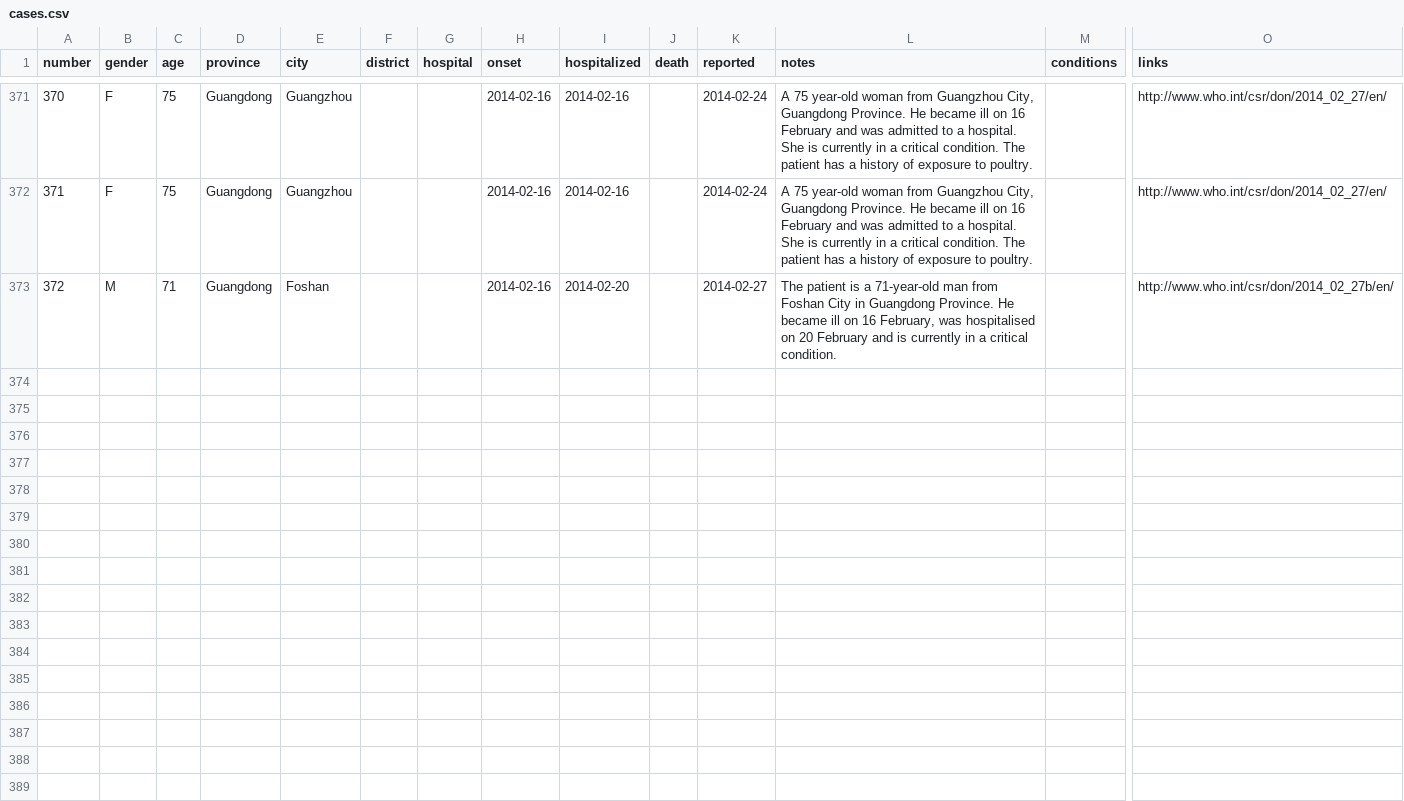
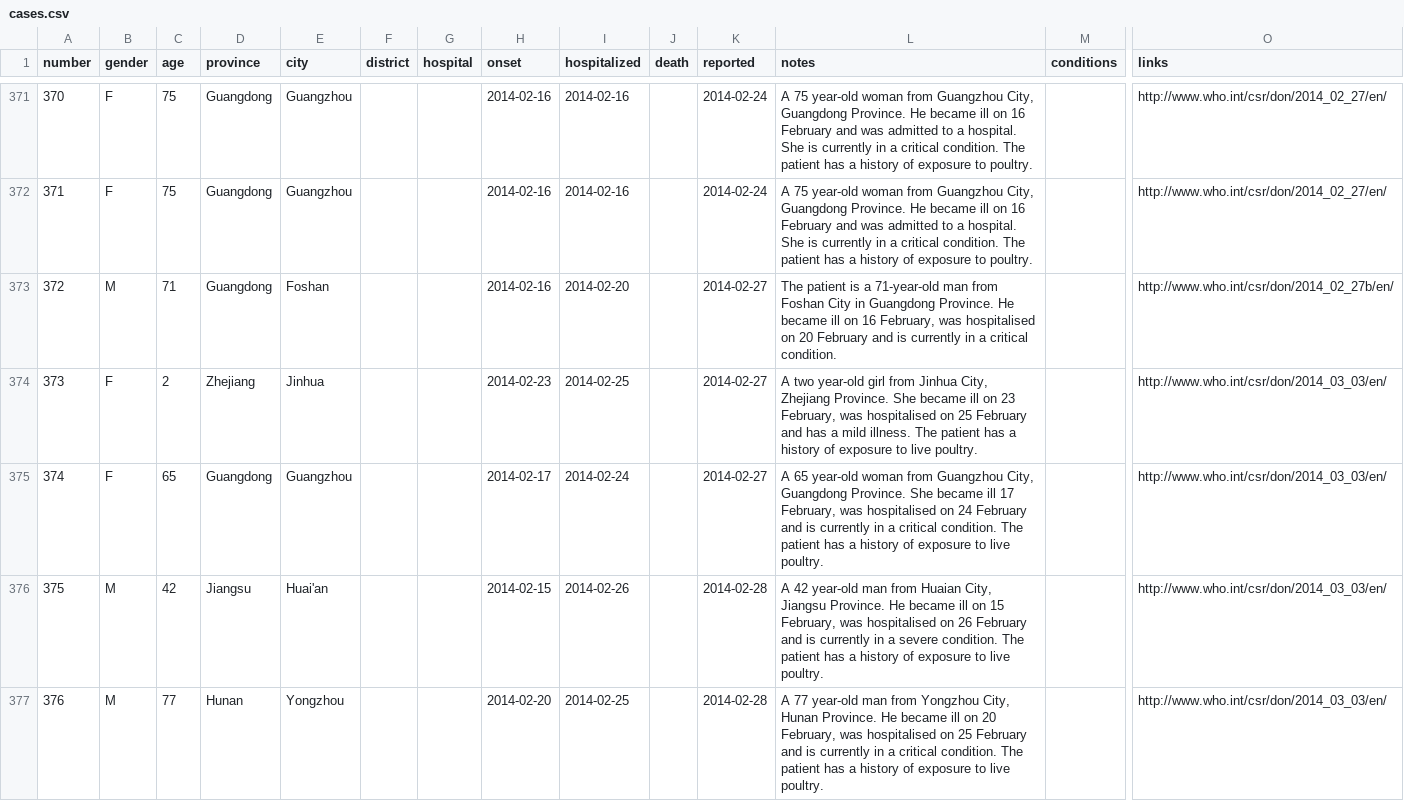
Before and after one commit to rambaut/H7N9-Cases, a CSV file: data/cases.csv, drawn as a sheet; only a part is shown, gaps mark what is left out; rows hold the shown columns only; the diff covers the shown part only; the diff names each change by its address in the sheet, - before the commit and + after, or states it on an @@ line.

Commit message:
9 new #H7N9 cases in one @WHO DON visualised at http://epidemic.bio.ed.ac.uk/influenza_H7N9_background

```diff
--- a/data/cases.csv
+++ b/data/cases.csv
+row 374: 373 | F | 2 | Zhejiang | Jinhua |  |  | 2014-02-23 | 2014-02-25 |  | 2014-02-27 | A two year-old girl from Jinhua City, Zhejiang Province. She became ill on 23 February, was hospitalised on 25 February and has a mild illness. The patient has a history of exposure to live poultry. |  | http://www.who.int/csr/don/2014_03_03/en/
+row 375: 374 | F | 65 | Guangdong | Guangzhou |  |  | 2014-02-17 | 2014-02-24 |  | 2014-02-27 | A 65 year-old woman from Guangzhou City, Guangdong Province. She became ill 17 February, was hospitalised on 24 February and is currently in a critical condition. The patient has a history of exposure to live poultry. |  | http://www.who.int/csr/don/2014_03_03/en/
+row 376: 375 | M | 42 | Jiangsu | Huai'an |  |  | 2014-02-15 | 2014-02-26 |  | 2014-02-28 | A 42 year-old man from Huaian City, Jiangsu Province. He became ill on 15 February, was hospitalised on 26 February and is currently in a severe condition. The patient has a history of exposure to live poultry. |  | http://www.who.int/csr/don/2014_03_03/en/
+row 377: 376 | M | 77 | Hunan | Yongzhou |  |  | 2014-02-20 | 2014-02-25 |  | 2014-02-28 | A 77 year-old man from Yongzhou City, Hunan Province. He became ill on 20 February, was hospitalised on 25 February and is currently in a critical condition. The patient has a history of exposure to live poultry. |  | http://www.who.int/csr/don/2014_03_03/en/
```
Also changed, not shown: 4 added rows elsewhere in this file.
